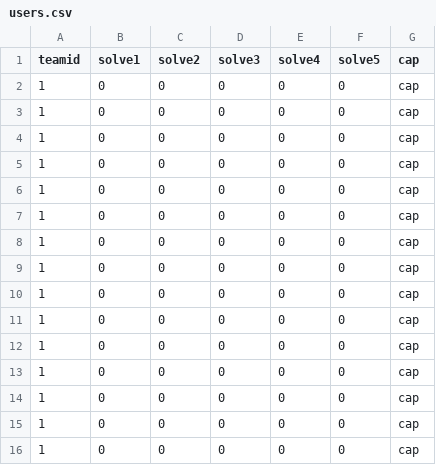
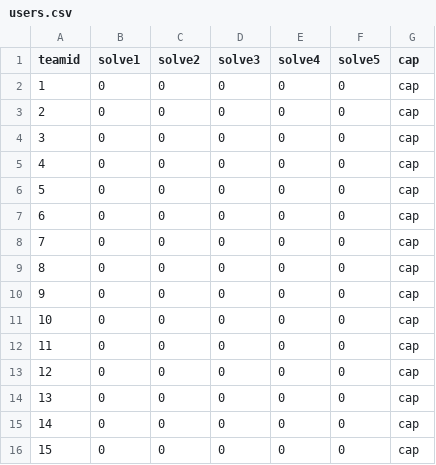
Before and after one commit to zwang20/potential-broccoli, a CSV file: users.csv, drawn as a sheet.

Commit message:
fixed default users.csv

```diff
--- a/users.csv
+++ b/users.csv
@@ -2,15 +2,15 @@ teamid,solve1,solve2,solve3,solve4,solve5,cap
 1,0,0,0,0,0,cap
-1,0,0,0,0,0,cap
-1,0,0,0,0,0,cap
-1,0,0,0,0,0,cap
-1,0,0,0,0,0,cap
-1,0,0,0,0,0,cap
-1,0,0,0,0,0,cap
-1,0,0,0,0,0,cap
-1,0,0,0,0,0,cap
-1,0,0,0,0,0,cap
-1,0,0,0,0,0,cap
-1,0,0,0,0,0,cap
-1,0,0,0,0,0,cap
-1,0,0,0,0,0,cap
-1,0,0,0,0,0,cap
+2,0,0,0,0,0,cap
+3,0,0,0,0,0,cap
+4,0,0,0,0,0,cap
+5,0,0,0,0,0,cap
+6,0,0,0,0,0,cap
+7,0,0,0,0,0,cap
+8,0,0,0,0,0,cap
+9,0,0,0,0,0,cap
+10,0,0,0,0,0,cap
+11,0,0,0,0,0,cap
+12,0,0,0,0,0,cap
+13,0,0,0,0,0,cap
+14,0,0,0,0,0,cap
+15,0,0,0,0,0,cap
```
Also changed, not shown: 1 other file.
